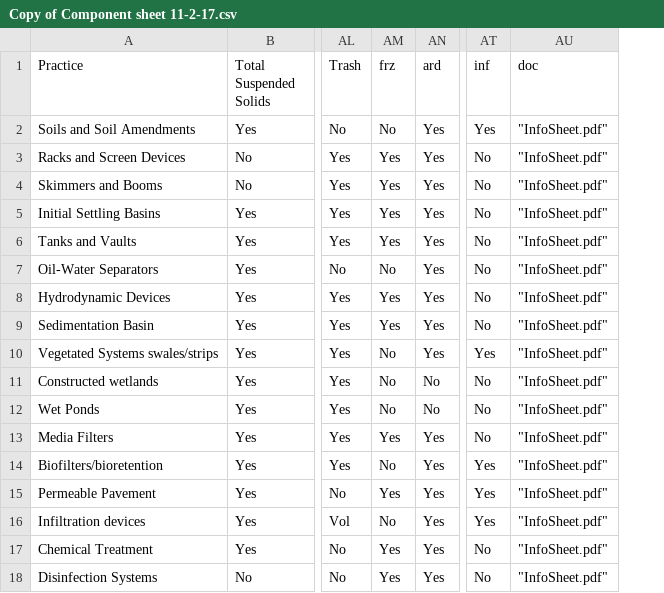
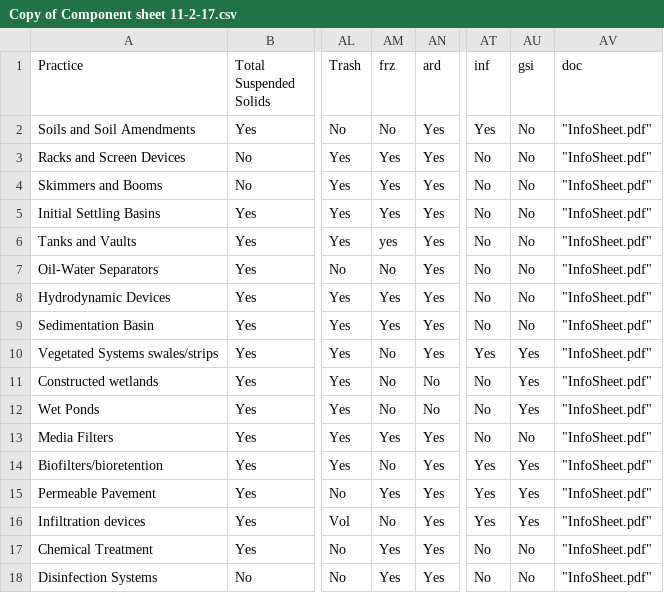
Before and after one commit to joelnc/ITRC-Draft-Tool, a CSV file: Copy of Component sheet 11-2-17.csv, drawn as a sheet; only a part is shown, gaps mark what is left out; the diff names each change by its address in the sheet, - before the commit and + after, or states it on an @@ line.

Commit message:
Updated 2nd factors from SH sheet
added gsi

```diff
--- a/Copy of Component sheet 11-2-17.csv
+++ b/Copy of Component sheet 11-2-17.csv
+column AU (gsi), rows 2-18: No | No | No | No | No | No | No | No | Yes | Yes | Yes | No | Yes | Yes | Yes | No | No
-AM6 (frz): Yes
+AM6 (frz): yes
```
